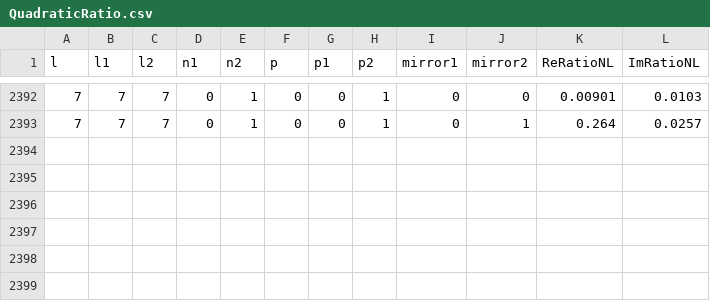
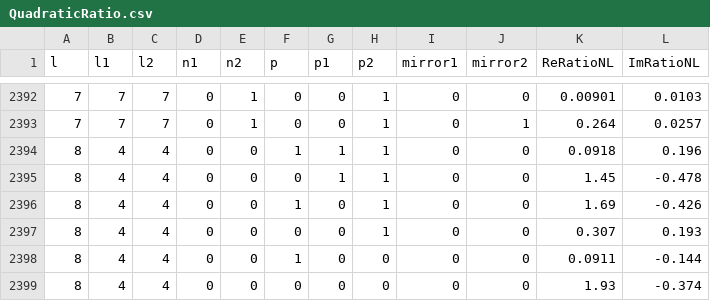
Before and after one commit to akuntz00/QuadraticQNM, a CSV file: QuadraticRatio.csv, drawn as a sheet; only a part is shown, gaps mark what is left out; the diff names each change by its address in the sheet, - before the commit and + after, or states it on an @@ line.

```diff
--- a/QuadraticRatio.csv
+++ b/QuadraticRatio.csv
+row 2394: 8 | 4 | 4 | 0 | 0 | 1 | 1 | 1 | 0 | 0 | 0.0918 | 0.196
+row 2395: 8 | 4 | 4 | 0 | 0 | 0 | 1 | 1 | 0 | 0 | 1.45 | -0.478
+row 2396: 8 | 4 | 4 | 0 | 0 | 1 | 0 | 1 | 0 | 0 | 1.69 | -0.426
+row 2397: 8 | 4 | 4 | 0 | 0 | 0 | 0 | 1 | 0 | 0 | 0.307 | 0.193
+row 2398: 8 | 4 | 4 | 0 | 0 | 1 | 0 | 0 | 0 | 0 | 0.0911 | -0.144
+row 2399: 8 | 4 | 4 | 0 | 0 | 0 | 0 | 0 | 0 | 0 | 1.93 | -0.374
```
Also changed, not shown: 1 other file.
